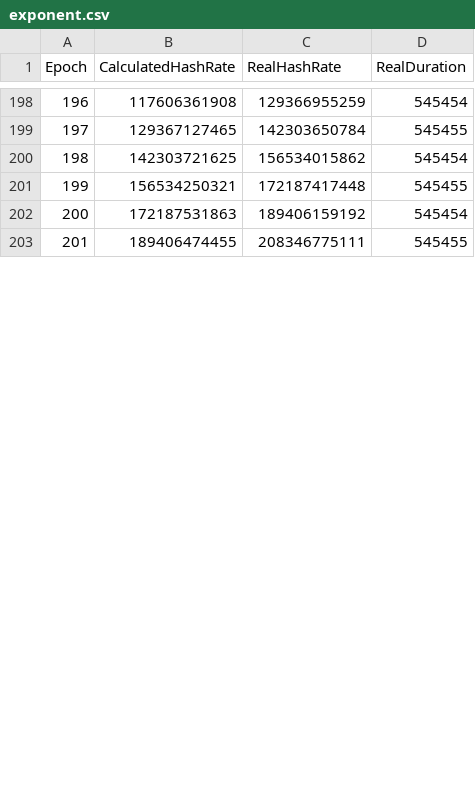
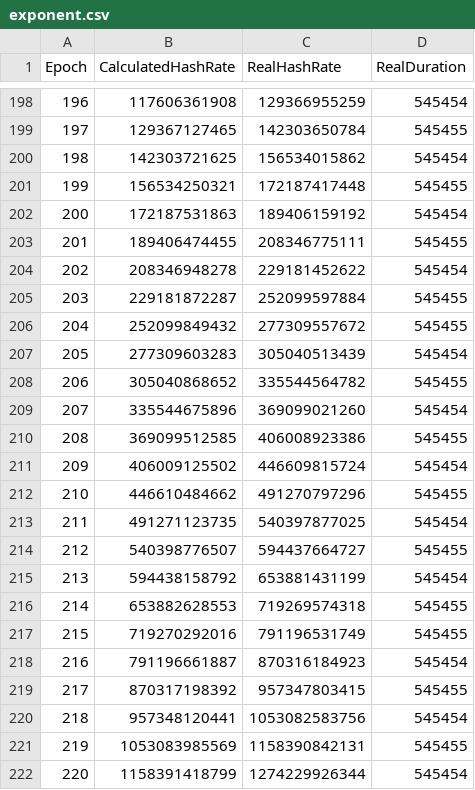
Before and after one commit to catena2w/BlockchainAnalyzer, a CSV file: data/bitcoin/exponent.csv, drawn as a sheet; only a part is shown, gaps mark what is left out; the diff covers the shown part only; the diff names each change by its address in the sheet, - before the commit and + after, or states it on an @@ line.

```diff
--- a/data/bitcoin/exponent.csv
+++ b/data/bitcoin/exponent.csv
+row 204: 202 | 208346948278 | 229181452622 | 545454
+row 205: 203 | 229181872287 | 252099597884 | 545455
+row 206: 204 | 252099849432 | 277309557672 | 545455
+row 207: 205 | 277309603283 | 305040513439 | 545454
+row 208: 206 | 305040868652 | 335544564782 | 545455
+row 209: 207 | 335544675896 | 369099021260 | 545454
+row 210: 208 | 369099512585 | 406008923386 | 545455
+row 211: 209 | 406009125502 | 446609815724 | 545454
+row 212: 210 | 446610484662 | 491270797296 | 545455
+row 213: 211 | 491271123735 | 540397877025 | 545454
+row 214: 212 | 540398776507 | 594437664727 | 545455
+row 215: 213 | 594438158792 | 653881431199 | 545454
+row 216: 214 | 653882628553 | 719269574318 | 545455
+row 217: 215 | 719270292016 | 791196531749 | 545455
+row 218: 216 | 791196661887 | 870316184923 | 545454
+row 219: 217 | 870317198392 | 957347803415 | 545455
+row 220: 218 | 957348120441 | 1053082583756 | 545454
+row 221: 219 | 1053083985569 | 1158390842131 | 545455
+row 222: 220 | 1158391418799 | 1274229926344 | 545454
```
Also changed, not shown: 8 added rows and row numbers in column A elsewhere in this file, data/bitcoin/linear.csv, data/bitcoin/real.csv, 7 other files.
